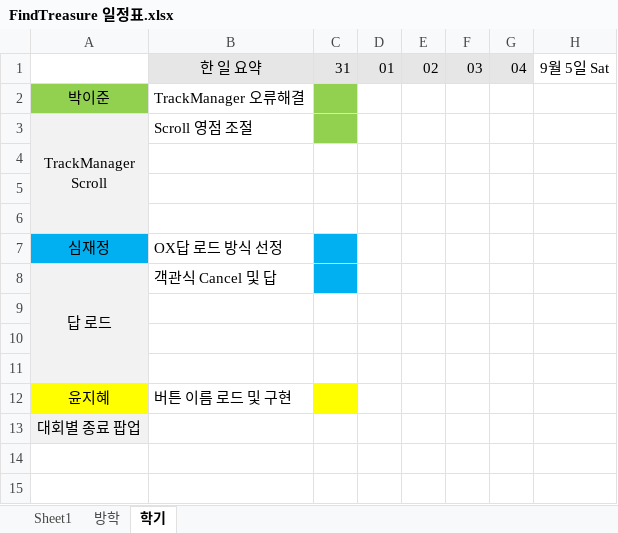
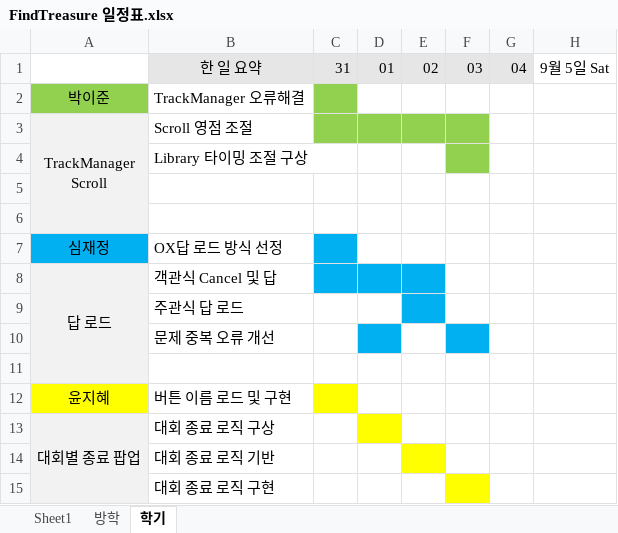
Before and after one commit to teamskh/REPORT, an Excel workbook: FindTreasure 일정표.xlsx, sheet 학기, drawn as a sheet; values as stored, in another font and other column widths than the file's, no borders; the diff names each change by its address in the sheet, - before the commit and + after, or states it on an @@ line.

Commit message:
Update FindTreasure 일정표.xlsx

```diff
--- a/FindTreasure 일정표.xlsx (sheet 학기)
+++ b/FindTreasure 일정표.xlsx (sheet 학기)
-D3:F3 fill: none
+D3:F3 fill: #92D050
-B4: (empty)
+B4: Library 타이밍 조절 구상
-F4 fill: none
+F4 fill: #92D050
-D8:E8 fill: none
+D8:E8 fill: #00B0F0
-B9: (empty)
+B9: 주관식 답 로드
-E9 fill: none
+E9 fill: #00B0F0
-B10: (empty)
+B10: 문제 중복 오류 개선
-D10 fill: none
+D10 fill: #00B0F0
-F10 fill: none
+F10 fill: #00B0F0
+A13:A15 merged
-B13: (empty)
+B13: 대회 종료 로직 구상
-D13 fill: none
+D13 fill: #FFFF00
+row 14:  | 대회 종료 로직 기반
+row 15:  | 대회 종료 로직 구현
```
